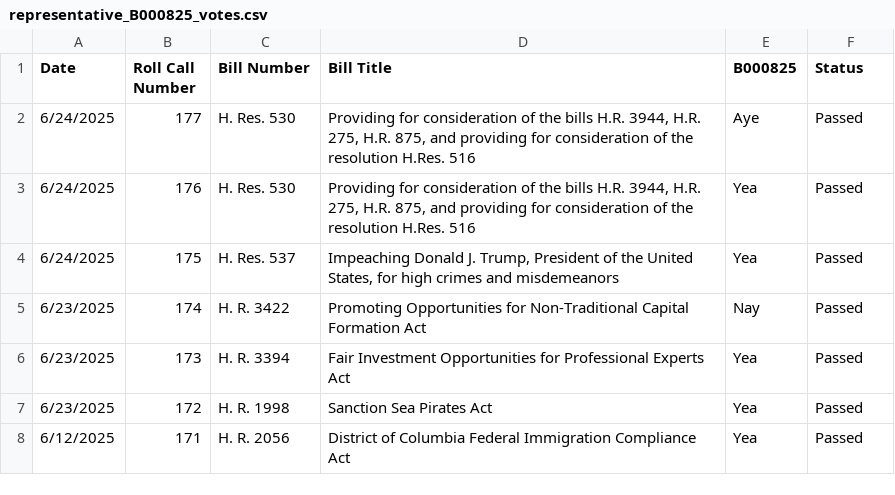
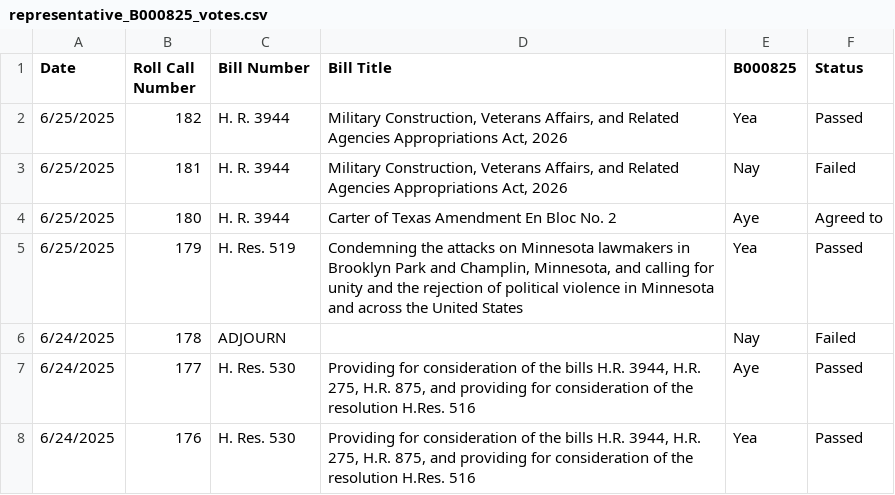
Before and after one commit to githamm/congressional-vote-tracker, a CSV file: representative_B000825_votes.csv, drawn as a sheet; only a part is shown; the shorter side is filled out with more unchanged rows.

```diff
--- a/representative_B000825_votes.csv
+++ b/representative_B000825_votes.csv
@@ -1,2 +1,7 @@
 Date,Roll Call Number,Bill Number,Bill Title,B000825,Status
+6/25/2025,182,H. R. 3944,"Military Construction, Veterans Affairs, and Related Agencies Appropriations Act, 2026",Yea,Passed
+6/25/2025,181,H. R. 3944,"Military Construction, Veterans Affairs, and Related Agencies Appropriations Act, 2026",Nay,Failed
+6/25/2025,180,H. R. 3944,Carter of Texas Amendment En Bloc No. 2,Aye,Agreed to
+6/25/2025,179,H. Res. 519,"Condemning the attacks on Minnesota lawmakers in Brooklyn Park and Champlin, Minnesota, and calling for unity and the rejection of political violence in Minnesota and across the United States",Yea,Passed
+6/24/2025,178,ADJOURN,,Nay,Failed
 6/24/2025,177,H. Res. 530,"Providing for consideration of the bills H.R. 3944, H.R. 275, H.R. 875, and providing for consideration of the resolution H.Res. 516",Aye,Passed
```
Also changed, not shown: all_votes.csv, representative_C001121_votes.csv, 6 other files.
